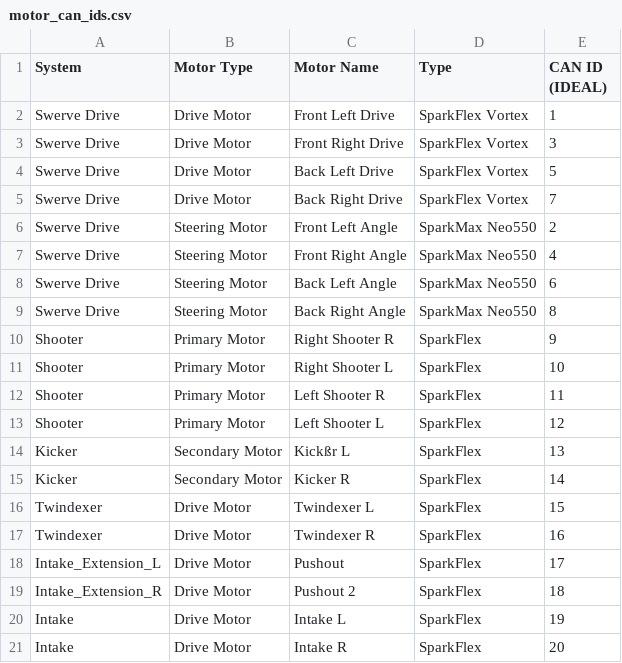
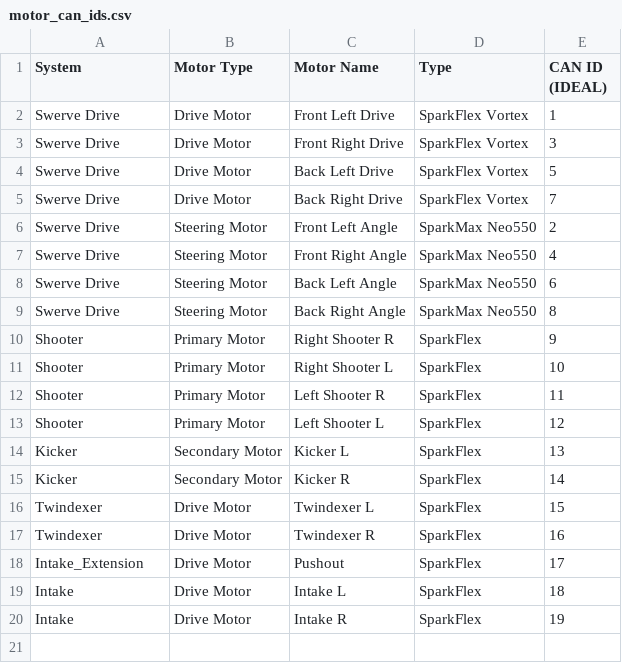
Before and after one commit to DavidCui5829/2026Rebuilt, a CSV file: motor_can_ids.csv, drawn as a sheet.

Commit message:
can

```diff
--- a/motor_can_ids.csv
+++ b/motor_can_ids.csv
@@ -13,3 +13,3 @@ Shooter,Primary Motor,Left Shooter R,SparkFlex,11
 Shooter,Primary Motor,Left Shooter L,SparkFlex,12
-Kicker,Secondary Motor,Kickßr L,SparkFlex,13
+Kicker,Secondary Motor,Kicker L,SparkFlex,13
 Kicker,Secondary Motor,Kicker R,SparkFlex,14
@@ -17,5 +17,4 @@ Twindexer,Drive Motor,Twindexer L,SparkFlex,15
 Twindexer,Drive Motor,Twindexer R,SparkFlex,16
-Intake_Extension_L,Drive Motor,Pushout,SparkFlex,17
-Intake_Extension_R,Drive Motor,Pushout 2,SparkFlex,18
-Intake,Drive Motor,Intake L,SparkFlex,19
-Intake,Drive Motor,Intake R,SparkFlex,20
+Intake_Extension,Drive Motor,Pushout,SparkFlex,17
+Intake,Drive Motor,Intake L,SparkFlex,18
+Intake,Drive Motor,Intake R,SparkFlex,19
```
